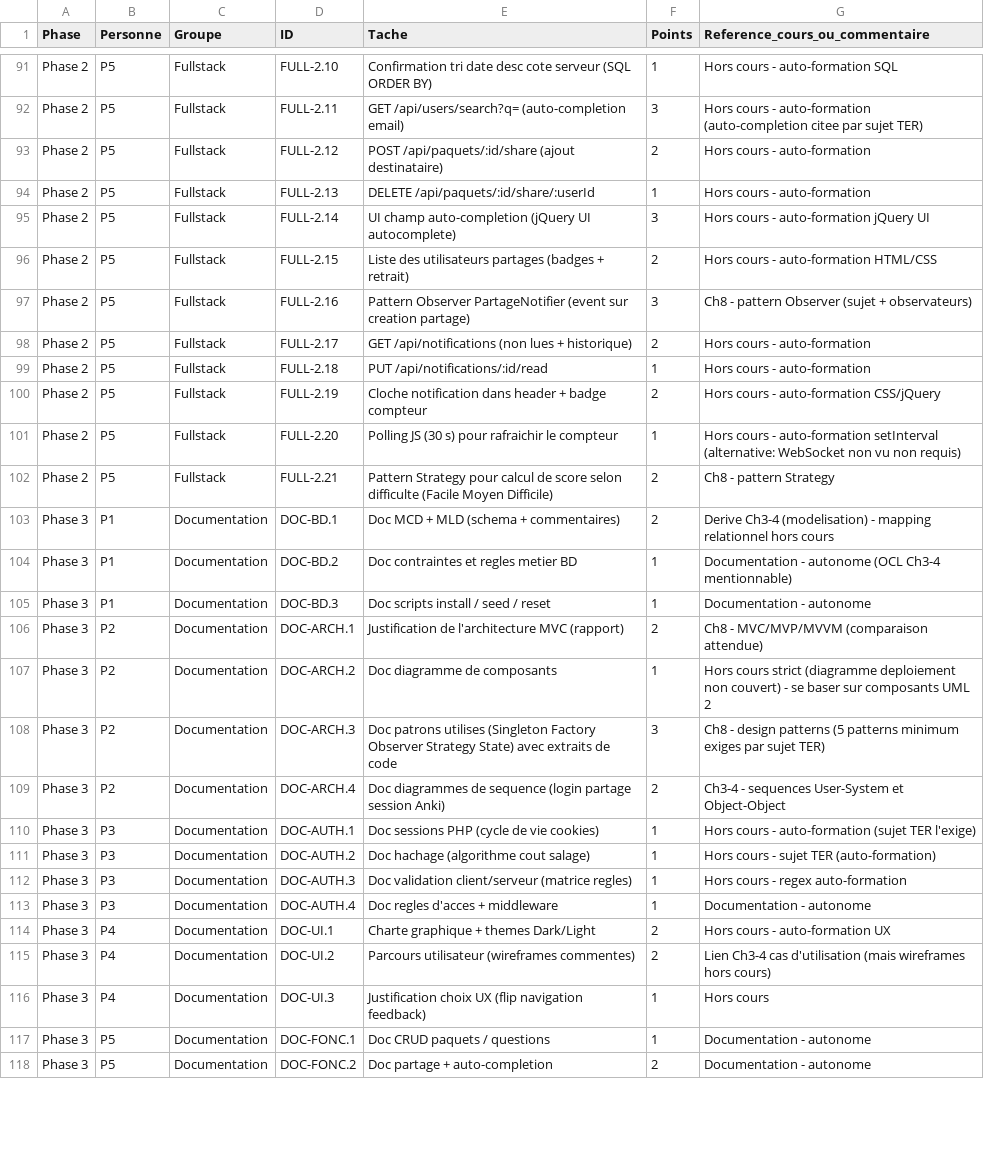
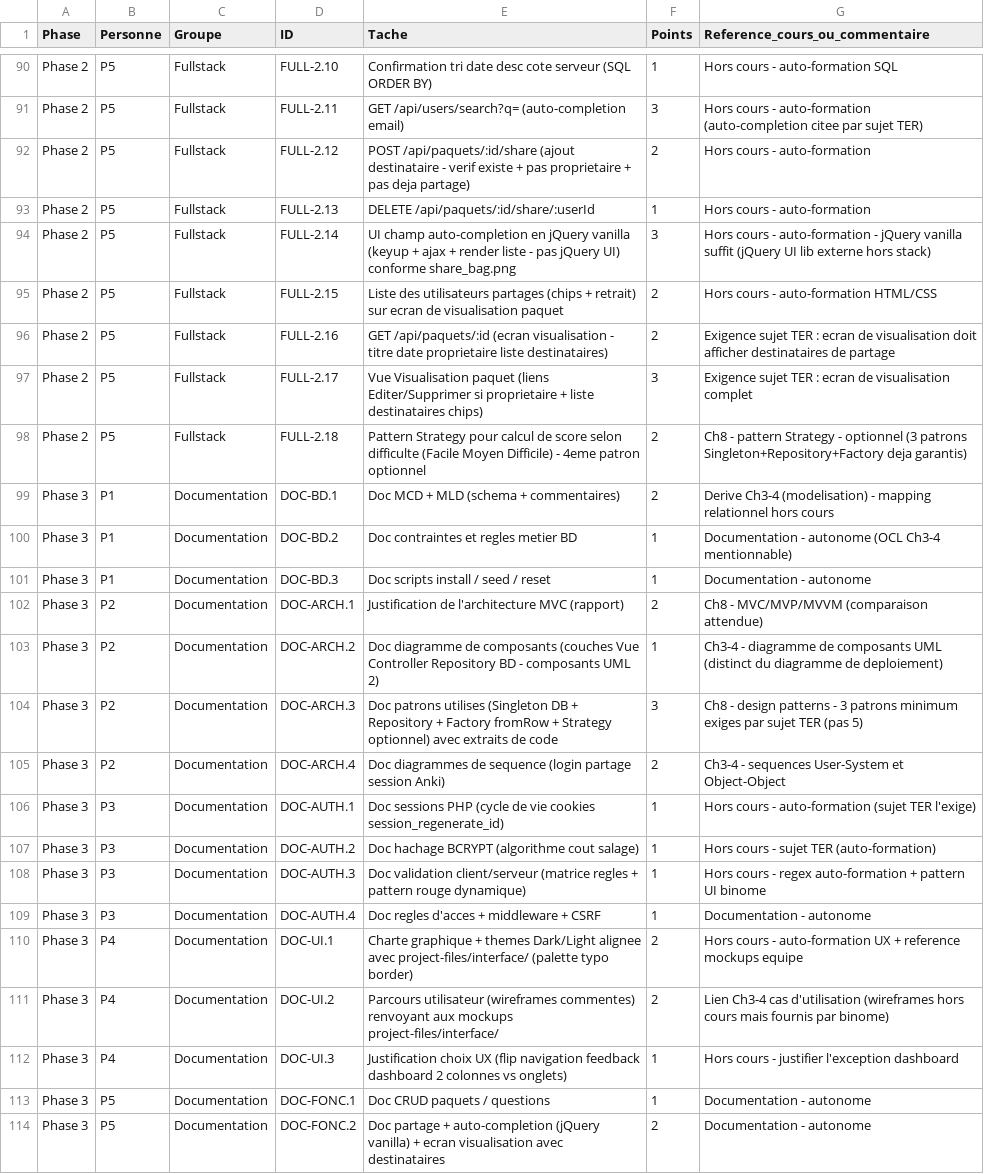
Before and after one commit to souleimaneelqodsi/flashcards, a CSV file: project-files/repartition_taches_detaillee.csv, drawn as a sheet; only a part is shown, gaps mark what is left out; removed rows and columns are numbered as before the commit, all else as after; the diff covers the shown part only; the diff names each change by its address in the sheet, - before the commit and + after, or states it on an @@ line.

Commit message:
Ajout d'un correctif sur les tâches

```diff
--- a/project-files/repartition_taches_detaillee.csv
+++ b/project-files/repartition_taches_detaillee.csv
-E92 (Tache): …/api/paquets/:id/share (ajout destinataire)
+E92 (Tache): …/api/paquets/:id/share (ajout destinataire - verif existe + pas proprietaire + pas deja partage)
-E94 (Tache): …champ auto-completion (jQuery UI autocomplete)
+E94 (Tache): …champ auto-completion en jQuery vanilla (keyup + ajax + render liste - pas jQuery UI) conforme share_bag.png
-G94 (Reference_cours_ou_commentaire): …- auto-formation jQuery UI
+G94 (Reference_cours_ou_commentaire): …- auto-formation - jQuery vanilla suffit (jQuery UI lib externe hors stack)
-E95 (Tache): …utilisateurs partages (badges + retrait)
+E95 (Tache): …utilisateurs partages (chips + retrait) sur ecran de visualisation paquet
-E96 (Tache): Pattern Observer PartageNotifier (event sur creation partage)
+E96 (Tache): GET /api/paquets/:id (ecran visualisation - titre date proprietaire liste destinataires)
-F96 (Points): 3
+F96 (Points): 2
-G96 (Reference_cours_ou_commentaire): Ch8 - pattern Observer (sujet + observateurs)
+G96 (Reference_cours_ou_commentaire): Exigence sujet TER : ecran de visualisation doit afficher destinataires de partage
-E97 (Tache): GET /api/notifications (non lues + historique)
+E97 (Tache): Vue Visualisation paquet (liens Editer/Supprimer si proprietaire + liste destinataires chips)
-F97 (Points): 2
+F97 (Points): 3
-G97 (Reference_cours_ou_commentaire): Hors cours - auto-formation
+G97 (Reference_cours_ou_commentaire): Exigence sujet TER : ecran de visualisation complet
-row 99: Phase 2 | P5 | Fullstack | FULL-2.18 | PUT /api/notifications/:id/read | 1 | Hors cours - auto-formation
-row 100: Phase 2 | P5 | Fullstack | FULL-2.19 | Cloche notification dans header + badge compteur | 2 | Hors cours - auto-formation CSS/jQuery
-row 101: Phase 2 | P5 | Fullstack | FULL-2.20 | Polling JS (30 s) pour rafraichir le compteur | 1 | Hors cours - auto-formation setInterval (alternative: WebSocket non vu non requis)
-D98 (ID): FULL-2.21
+D98 (ID): FULL-2.18
-E98 (Tache): …Moyen Difficile)
+E98 (Tache): …Moyen Difficile) - 4eme patron optionnel
-G98 (Reference_cours_ou_commentaire): …pattern Strategy
+G98 (Reference_cours_ou_commentaire): …pattern Strategy - optionnel (3 patrons Singleton+Repository+Factory deja garantis)
-E103 (Tache): …de composants
+E103 (Tache): …de composants (couches Vue Controller Repository BD - composants UML 2)
-G103 (Reference_cours_ou_commentaire): Hors cours strict (diagramme deploiement non couvert) - se baser sur composants UML 2
+G103 (Reference_cours_ou_commentaire): Ch3-4 - diagramme de composants UML (distinct du diagramme de deploiement)
-E104 (Tache): …utilises (Singleton Factory Observer Strategy State) avec extraits…
+E104 (Tache): …utilises (Singleton DB + Repository + Factory fromRow + Strategy optionnel) avec extraits…
-G104 (Reference_cours_ou_commentaire): …design patterns (5 patterns minimum exiges par sujet TER)
+G104 (Reference_cours_ou_commentaire): …design patterns - 3 patrons minimum exiges par sujet TER (pas 5)
-E106 (Tache): …de vie cookies)
+E106 (Tache): …de vie cookies session_regenerate_id)
-E107 (Tache): Doc hachage (algorithme cout salage)
+E107 (Tache): Doc hachage BCRYPT (algorithme cout salage)
-E108 (Tache): …client/serveur (matrice regles)
+E108 (Tache): …client/serveur (matrice regles + pattern rouge dynamique)
-G108 (Reference_cours_ou_commentaire): Hors cours - regex auto-formation
+G108 (Reference_cours_ou_commentaire): Hors cours - regex auto-formation + pattern UI binome
-E109 (Tache): Doc regles d'acces + middleware
+E109 (Tache): Doc regles d'acces + middleware + CSRF
-E110 (Tache): …themes Dark/Light
+E110 (Tache): …themes Dark/Light alignee avec project-files/interface/ (palette typo border)
-G110 (Reference_cours_ou_commentaire): Hors cours - auto-formation UX
+G110 (Reference_cours_ou_commentaire): Hors cours - auto-formation UX + reference mockups equipe
-E111 (Tache): …(wireframes commentes)
+E111 (Tache): …(wireframes commentes) renvoyant aux mockups project-files/interface/
-G111 (Reference_cours_ou_commentaire): …cas d'utilisation (mais wireframes hors cours)
+G111 (Reference_cours_ou_commentaire): …cas d'utilisation (wireframes hors cours mais fournis par binome)
-E112 (Tache): …(flip navigation feedback)
+E112 (Tache): …(flip navigation feedback dashboard 2 colonnes vs onglets)
-G112 (Reference_cours_ou_commentaire): Hors cours
+G112 (Reference_cours_ou_commentaire): Hors cours - justifier l'exception dashboard
-E114 (Tache): …+ auto-completion
+E114 (Tache): …+ auto-completion (jQuery vanilla) + ecran visualisation avec destinataires
```
Also changed, not shown: 2 added rows, 4 removed rows and 85 edited cells elsewhere in this file, 2 other files.
